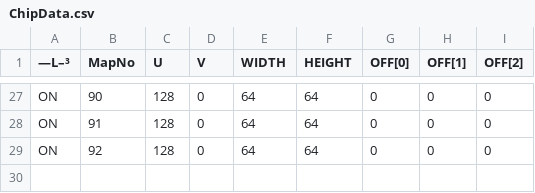
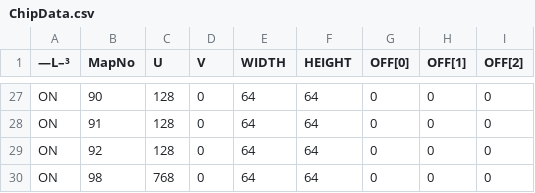
Before and after one commit to Gpg16375001/Sisters, a CSV file: data/masterdata/ChipData.csv, drawn as a sheet; only a part is shown, gaps mark what is left out.

```diff
--- a/data/masterdata/ChipData.csv
+++ b/data/masterdata/ChipData.csv
@@ -29 +29,2 @@ ON,91,128,0,64,64,0,0,0
 ON,92,128,0,64,64,0,0,0
+ON,98,768,0,64,64,0,0,0
```
Also changed, not shown: Game/old0506/data/masterdata/SceneGame01.csv, Game/old0506/data/masterdata/SceneGame02.csv, 45 other files.
